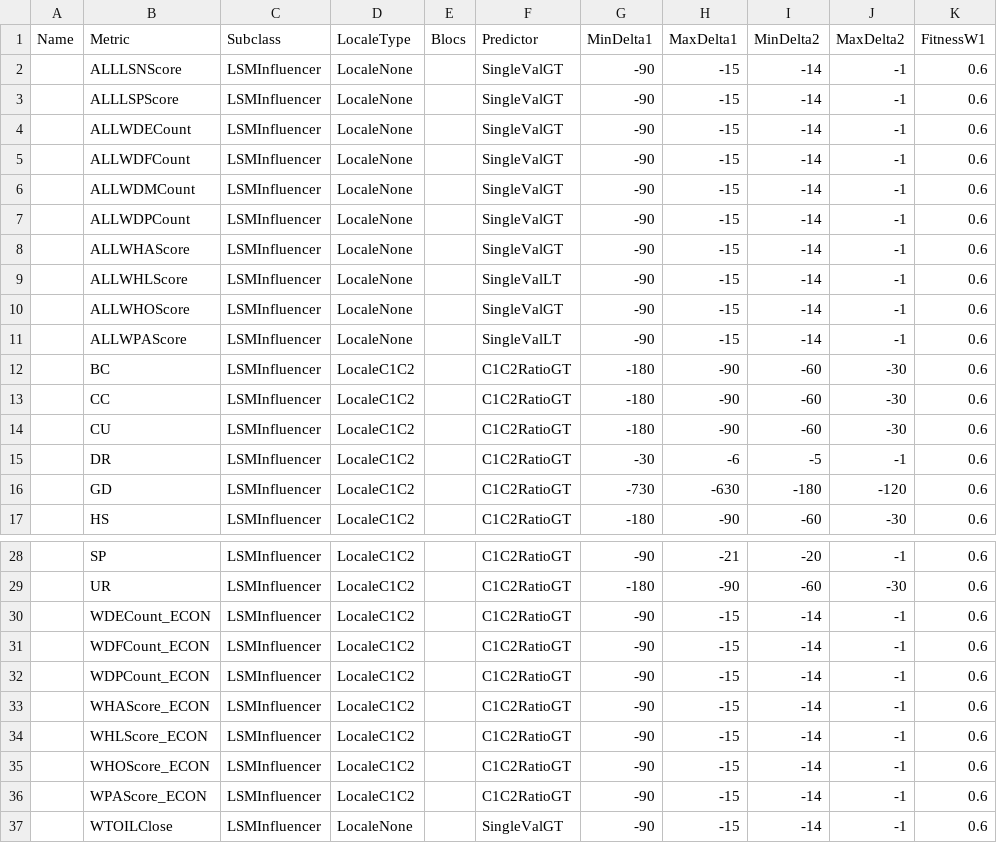
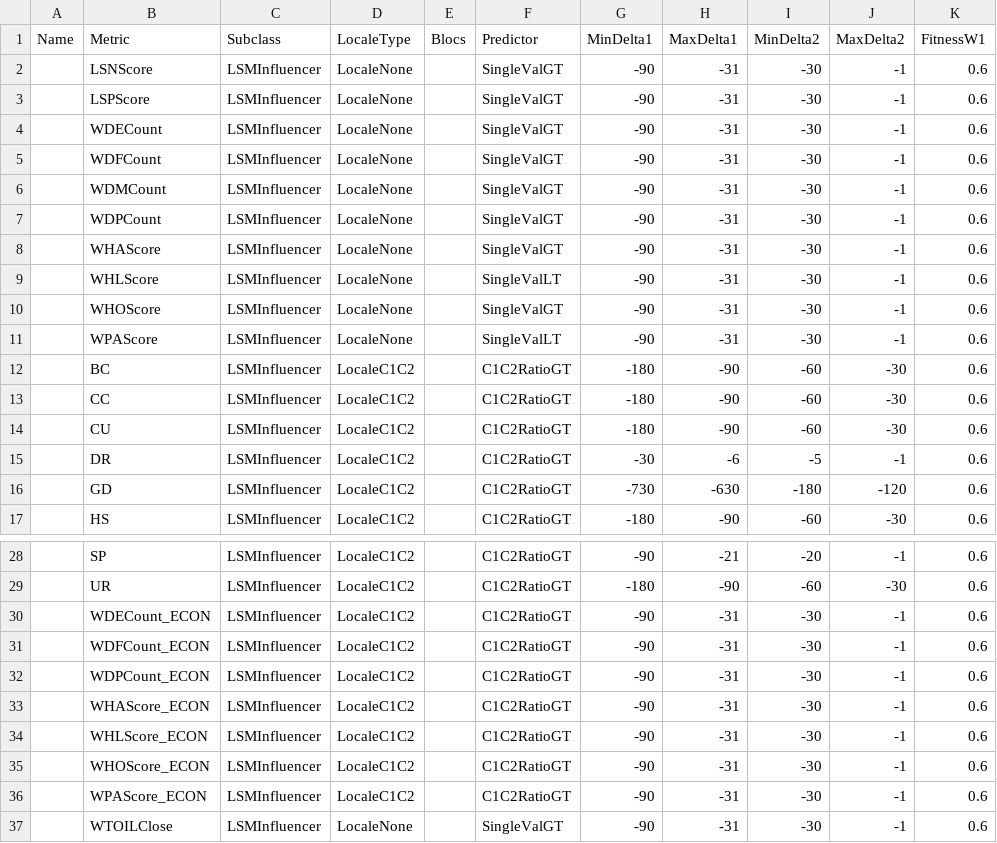
Before and after one commit to stmansour/psim, a CSV file: newcore/data/misubclasses.csv, drawn as a sheet; only a part is shown, gaps mark what is left out; the diff names each change by its address in the sheet, - before the commit and + after, or states it on an @@ line.

```diff
--- a/newcore/data/misubclasses.csv
+++ b/newcore/data/misubclasses.csv
-B2 (Metric): ALLLSNScore
+B2 (Metric): LSNScore
-H2:H11 (MaxDelta1): -15
+H2:H11 (MaxDelta1): -31
-I2:I11 (MinDelta2): -14
+I2:I11 (MinDelta2): -30
-B3 (Metric): ALLLSPScore
+B3 (Metric): LSPScore
-B4 (Metric): ALLWDECount
+B4 (Metric): WDECount
-B5 (Metric): ALLWDFCount
+B5 (Metric): WDFCount
-B6 (Metric): ALLWDMCount
+B6 (Metric): WDMCount
-B7 (Metric): ALLWDPCount
+B7 (Metric): WDPCount
-B8 (Metric): ALLWHAScore
+B8 (Metric): WHAScore
-B9 (Metric): ALLWHLScore
+B9 (Metric): WHLScore
-B10 (Metric): ALLWHOScore
+B10 (Metric): WHOScore
-B11 (Metric): ALLWPAScore
+B11 (Metric): WPAScore
-H30:H37 (MaxDelta1): -15
+H30:H37 (MaxDelta1): -31
-I30:I37 (MinDelta2): -14
+I30:I37 (MinDelta2): -30
```
Also changed, not shown: 10 other files.
